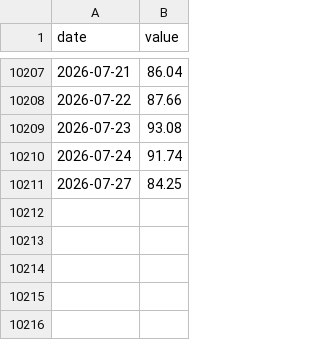
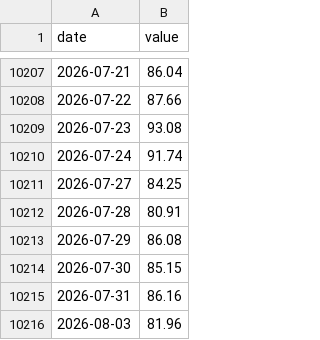
Before and after one commit to Jellydidy/macro-watch, a CSV file: data/fred/DCOILWTICO.csv, drawn as a sheet; only a part is shown, gaps mark what is left out.

```diff
--- a/data/fred/DCOILWTICO.csv
+++ b/data/fred/DCOILWTICO.csv
@@ -10211 +10211,6 @@ date,value
 2026-07-27,84.25
+2026-07-28,80.91
+2026-07-29,86.08
+2026-07-30,85.15
+2026-07-31,86.16
+2026-08-03,81.96
```
Also changed, not shown: data/fred/BAMLH0A0HYM2.csv, data/fred/DFII10.csv, 9 other files.
